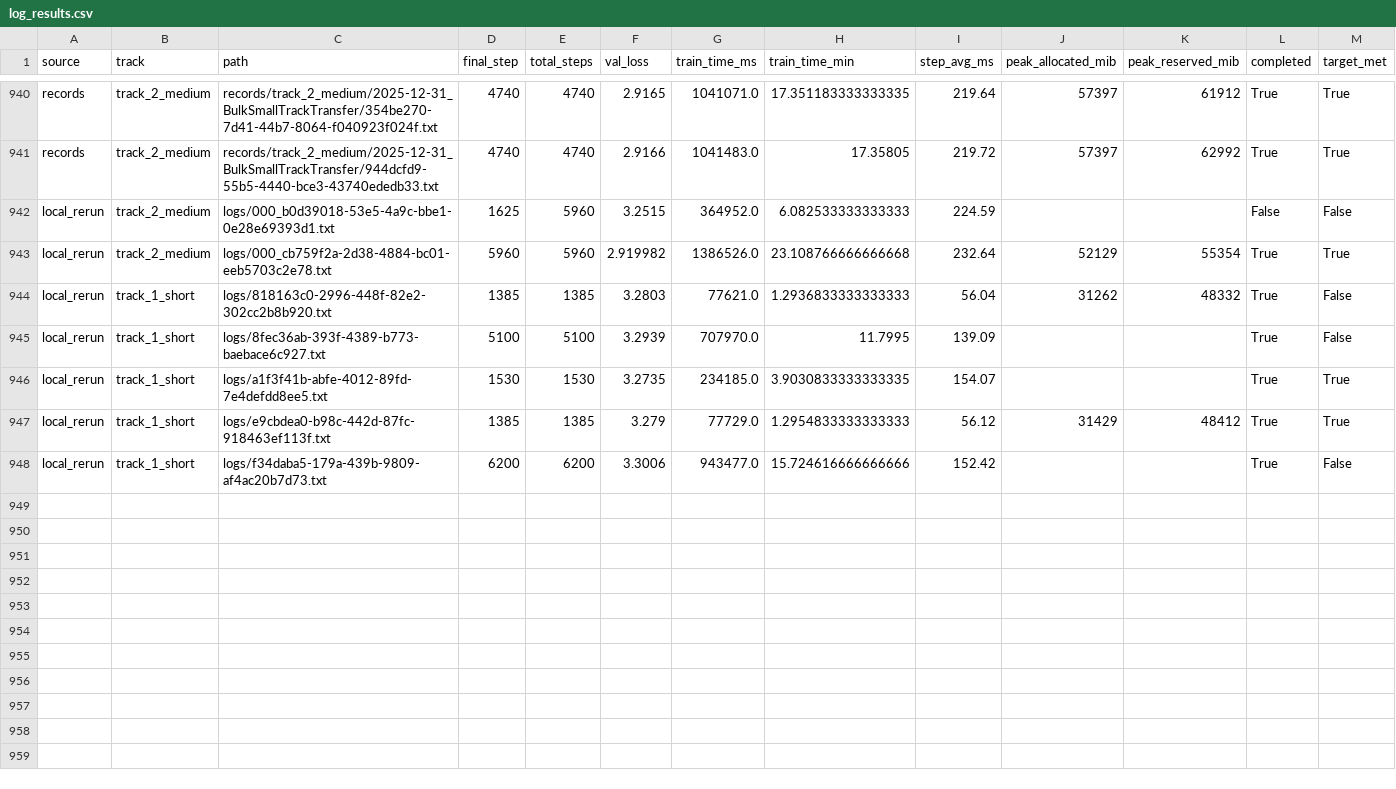
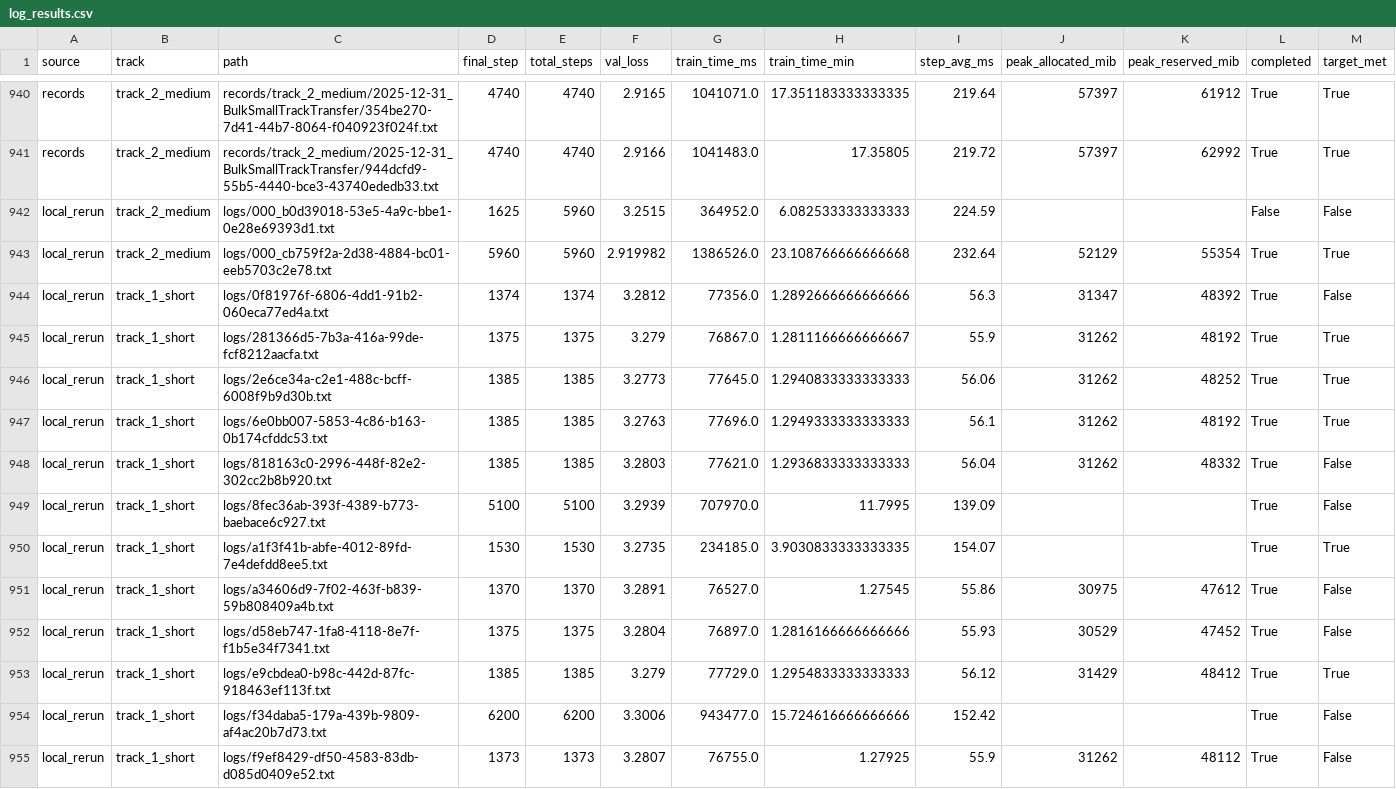
Before and after one commit to novitalabs/modded-nanogpt, a CSV file: experiments/results/log_results.csv, drawn as a sheet; only a part is shown, gaps mark what is left out; the diff names each change by its address in the sheet, - before the commit and + after, or states it on an @@ line.

Commit message:
Add Arthur short-track experiment workflow

```diff
--- a/experiments/results/log_results.csv
+++ b/experiments/results/log_results.csv
+row 944: local_rerun | track_1_short | logs/0f81976f-6806-4dd1-91b2-060eca77ed4a.txt | 1374 | 1374 | 3.2812 | 77356.0 | 1.2892666666666666 | 56.3 | 31347 | 48392 | True | False
+row 945: local_rerun | track_1_short | logs/281366d5-7b3a-416a-99de-fcf8212aacfa.txt | 1375 | 1375 | 3.279 | 76867.0 | 1.2811166666666667 | 55.9 | 31262 | 48192 | True | True
+row 946: local_rerun | track_1_short | logs/2e6ce34a-c2e1-488c-bcff-6008f9b9d30b.txt | 1385 | 1385 | 3.2773 | 77645.0 | 1.2940833333333333 | 56.06 | 31262 | 48252 | True | True
+row 947: local_rerun | track_1_short | logs/6e0bb007-5853-4c86-b163-0b174cfddc53.txt | 1385 | 1385 | 3.2763 | 77696.0 | 1.2949333333333333 | 56.1 | 31262 | 48192 | True | True
+row 951: local_rerun | track_1_short | logs/a34606d9-7f02-463f-b839-59b808409a4b.txt | 1370 | 1370 | 3.2891 | 76527.0 | 1.27545 | 55.86 | 30975 | 47612 | True | False
+row 952: local_rerun | track_1_short | logs/d58eb747-1fa8-4118-8e7f-f1b5e34f7341.txt | 1375 | 1375 | 3.2804 | 76897.0 | 1.2816166666666666 | 55.93 | 30529 | 47452 | True | False
+row 955: local_rerun | track_1_short | logs/f9ef8429-df50-4583-83db-d085d0409e52.txt | 1373 | 1373 | 3.2807 | 76755.0 | 1.27925 | 55.9 | 31262 | 48112 | True | False
```
Also changed, not shown: experiments/results/local_reruns.csv, experiments/results/local_vs_readme.csv, 13 other files.
